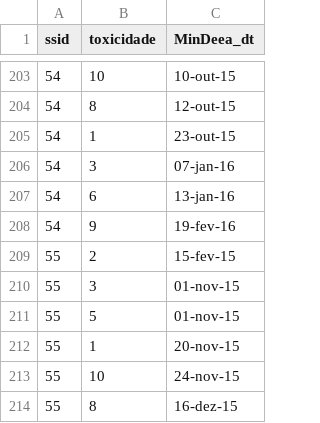
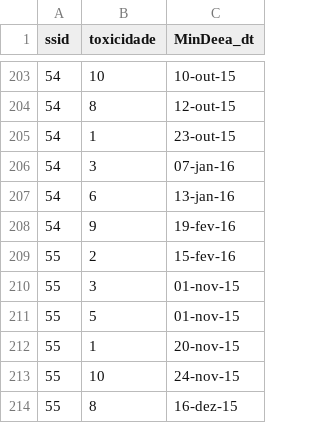
Before and after one commit to IsaSmall/myrepo, a CSV file: zx_toxicidades_prim_semgrau.csv, drawn as a sheet; only a part is shown, gaps mark what is left out.

Commit message:
Update zx_toxicidades_prim_semgrau.csv

```diff
--- a/zx_toxicidades_prim_semgrau.csv
+++ b/zx_toxicidades_prim_semgrau.csv
@@ -208,3 +208,3 @@ ssid;toxicidade;MinDeea_dt
 54;9;19-fev-16
-55;2;15-fev-15
+55;2;15-fev-16
 55;3;01-nov-15
```
